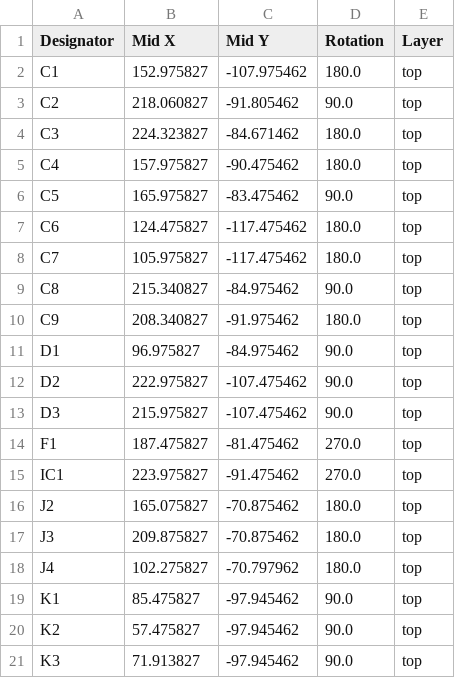
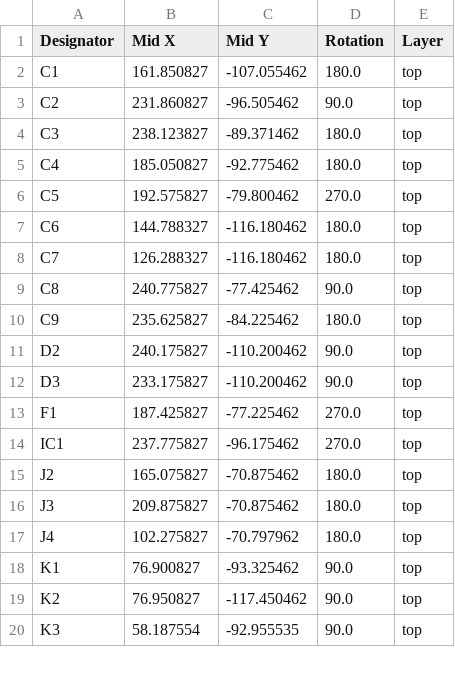
Before and after one commit to MST-Solar-Car-Team/Main-Board-V2, a CSV file: production/positions.csv, drawn as a sheet; only a part is shown; the diff covers the shown part only.

```diff
--- a/production/positions.csv
+++ b/production/positions.csv
@@ -1,16 +1,15 @@
 Designator,Mid X,Mid Y,Rotation,Layer
-C1,152.975827,-107.975462,180.0,top
-C2,218.060827,-91.805462,90.0,top
-C3,224.323827,-84.671462,180.0,top
-C4,157.975827,-90.475462,180.0,top
-C5,165.975827,-83.475462,90.0,top
-C6,124.475827,-117.475462,180.0,top
-C7,105.975827,-117.475462,180.0,top
-C8,215.340827,-84.975462,90.0,top
-C9,208.340827,-91.975462,180.0,top
-D1,96.975827,-84.975462,90.0,top
-D2,222.975827,-107.475462,90.0,top
-D3,215.975827,-107.475462,90.0,top
-F1,187.475827,-81.475462,270.0,top
-IC1,223.975827,-91.475462,270.0,top
+C1,161.850827,-107.055462,180.0,top
+C2,231.860827,-96.505462,90.0,top
+C3,238.123827,-89.371462,180.0,top
+C4,185.050827,-92.775462,180.0,top
+C5,192.575827,-79.800462,270.0,top
+C6,144.788327,-116.180462,180.0,top
+C7,126.288327,-116.180462,180.0,top
+C8,240.775827,-77.425462,90.0,top
+C9,235.625827,-84.225462,180.0,top
+D2,240.175827,-110.200462,90.0,top
+D3,233.175827,-110.200462,90.0,top
+F1,187.425827,-77.225462,270.0,top
+IC1,237.775827,-96.175462,270.0,top
 J2,165.075827,-70.875462,180.0,top
@@ -18,4 +17,4 @@ J3,209.875827,-70.875462,180.0,top
 J4,102.275827,-70.797962,180.0,top
-K1,85.475827,-97.945462,90.0,top
-K2,57.475827,-97.945462,90.0,top
-K3,71.913827,-97.945462,90.0,top
+K1,76.900827,-93.325462,90.0,top
+K2,76.950827,-117.450462,90.0,top
+K3,58.187554,-92.955535,90.0,top
```
Also changed, not shown: 10 added rows, 3 removed rows and 92 edited cells elsewhere in this file, Main-Board-V2.csv, production/bom.csv, 53 other files.
